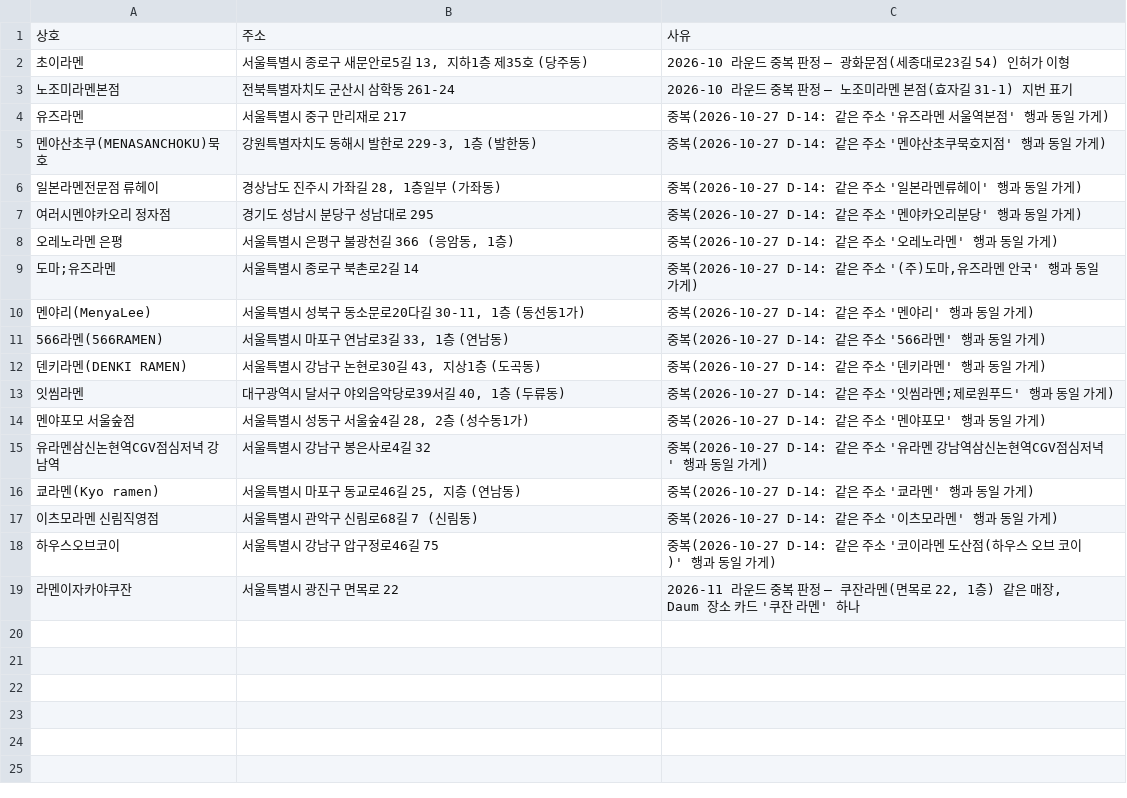
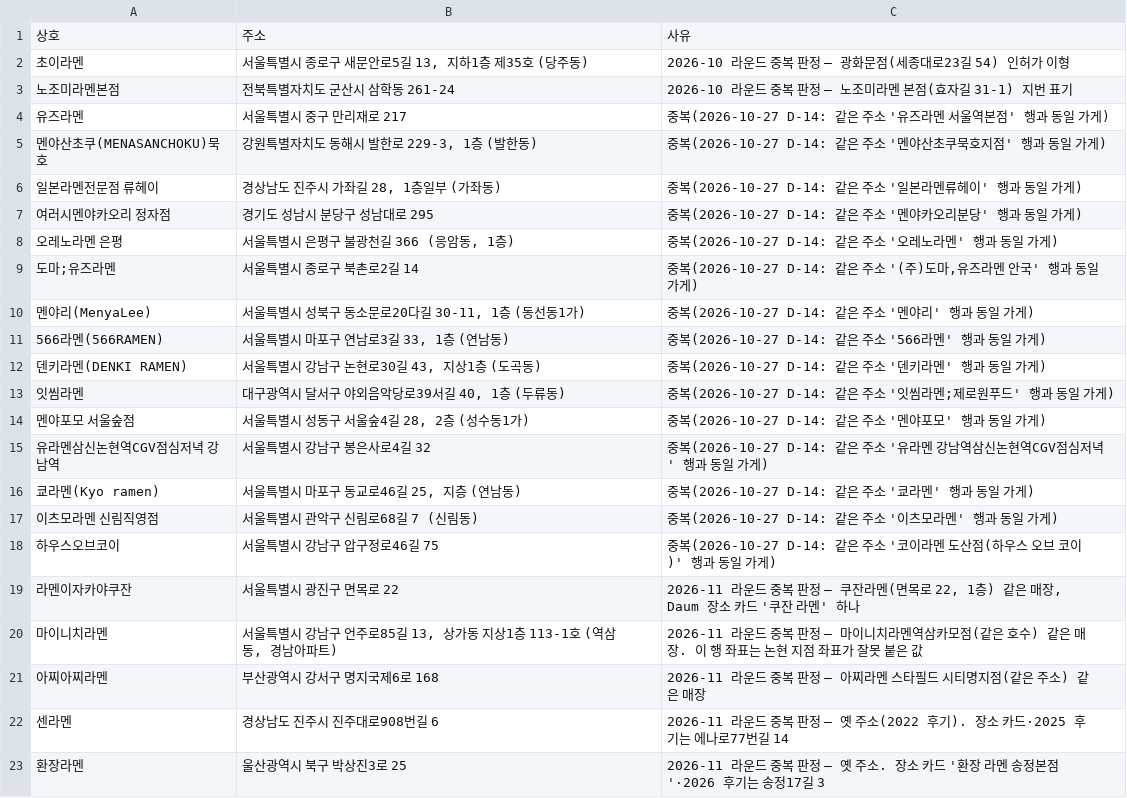
Before and after one commit to slowteady/ramap, a TSV file: data/refresh-exclusions.tsv, drawn as a sheet; the diff names each change by its address in the sheet, - before the commit and + after, or states it on an @@ line.

```diff
--- a/data/refresh-exclusions.tsv
+++ b/data/refresh-exclusions.tsv
+row 20: 마이니치라멘 | 서울특별시 강남구 언주로85길 13, 상가동 지상1층 113-1호 (역삼동, 경남아파트) | 2026-11 라운드 중복 판정 — 마이니치라멘역삼카모점(같은 호수) 같은 매장. 이 행 좌표는 논현 지점 좌표가 잘못 붙은 값
+row 21: 아찌아찌라멘 | 부산광역시 강서구 명지국제6로 168 | 2026-11 라운드 중복 판정 — 아찌라멘 스타필드 시티명지점(같은 주소) 같은 매장
+row 22: 센라멘 | 경상남도 진주시 진주대로908번길 6 | 2026-11 라운드 중복 판정 — 옛 주소(2022 후기). 장소 카드·2025 후기는 에나로77번길 14
+row 23: 환장라멘 | 울산광역시 북구 박상진3로 25 | 2026-11 라운드 중복 판정 — 옛 주소. 장소 카드 '환장 라멘 송정본점'·2026 후기는 송정17길 3
```
Also changed, not shown: data/out/candidates.tsv, 6 other files.
